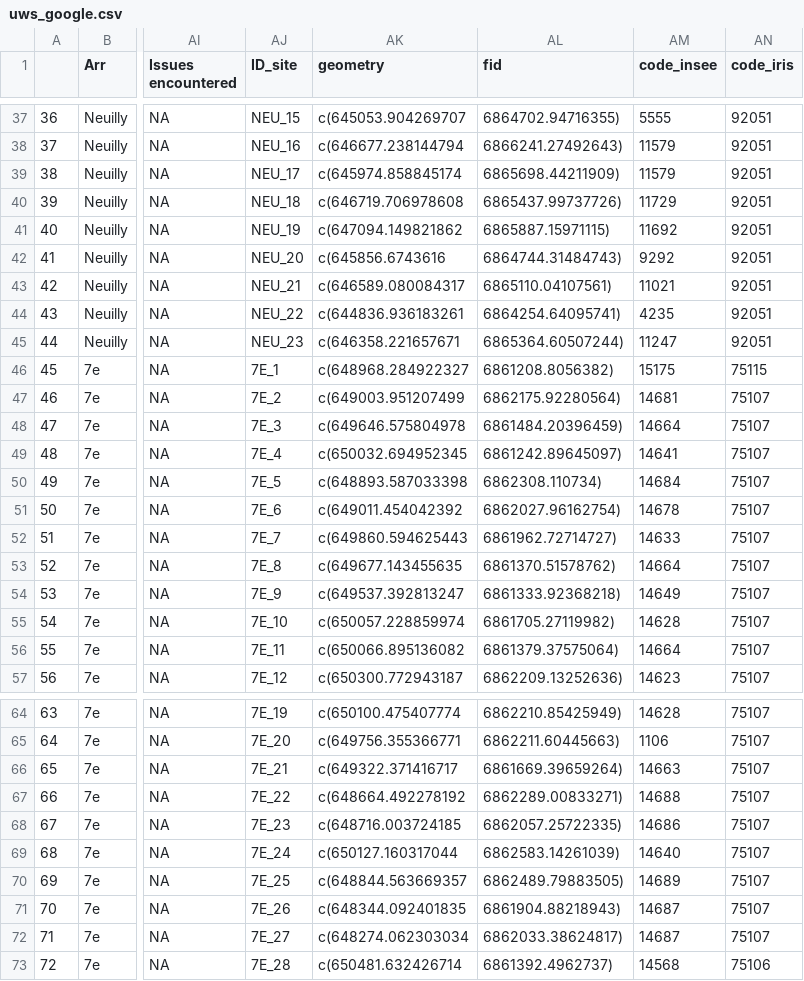
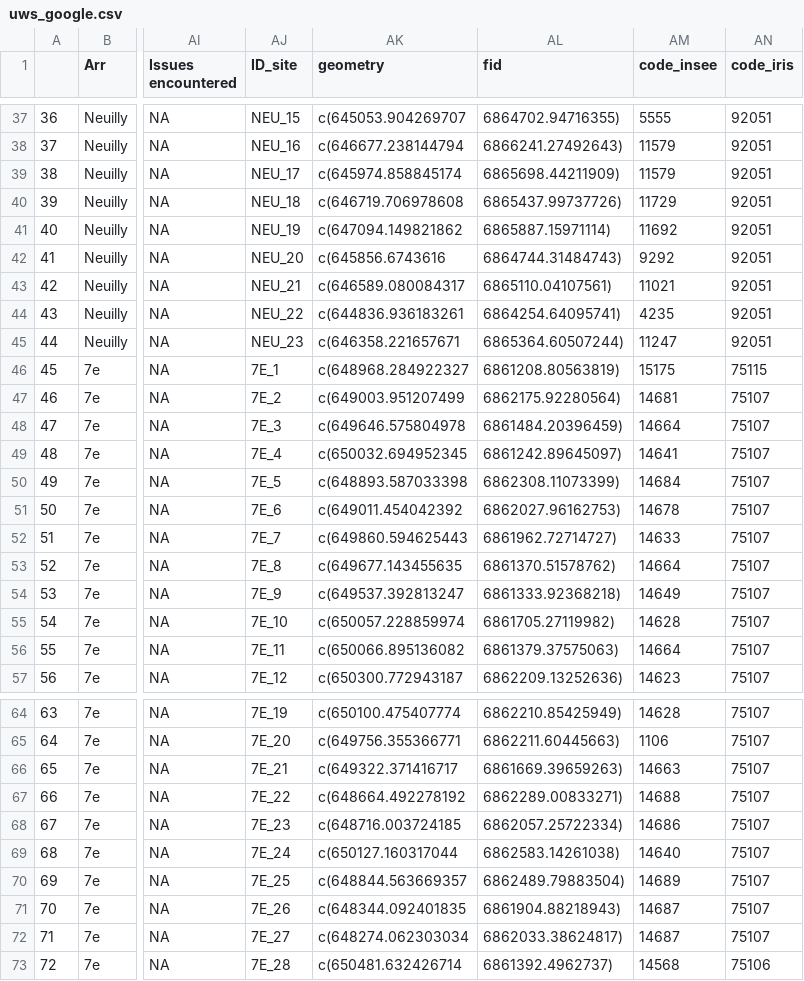
Before and after one commit to katmolinaro/Stage_M1_UWS, a CSV file: Clean_data/uws_google.csv, drawn as a sheet; only a part is shown, gaps mark what is left out; the diff covers the shown part only; the diff names each change by its address in the sheet, - before the commit and + after, or states it on an @@ line.

```diff
--- a/Clean_data/uws_google.csv
+++ b/Clean_data/uws_google.csv
-AL41 (fid): 6865887.15971115)
+AL41 (fid): 6865887.15971114)
-AL46 (fid): 6861208.8056382)
+AL46 (fid): 6861208.80563819)
-AL50 (fid): 6862308.110734)
+AL50 (fid): 6862308.11073399)
-AL51 (fid): 6862027.96162754)
+AL51 (fid): 6862027.96162753)
-AL56 (fid): 6861379.37575064)
+AL56 (fid): 6861379.37575063)
-AL66 (fid): 6861669.39659264)
+AL66 (fid): 6861669.39659263)
-AL68 (fid): 6862057.25722335)
+AL68 (fid): 6862057.25722334)
-AL69 (fid): 6862583.14261039)
+AL69 (fid): 6862583.14261038)
-AL70 (fid): 6862489.79883505)
+AL70 (fid): 6862489.79883504)
```
Also changed, not shown: 13 edited cells elsewhere in this file, 3 other files.
